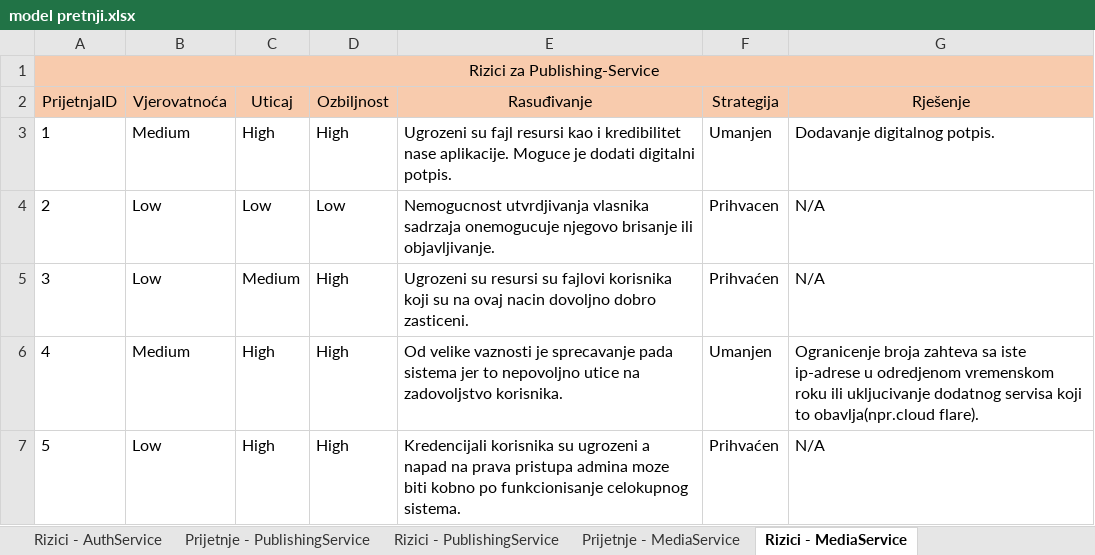
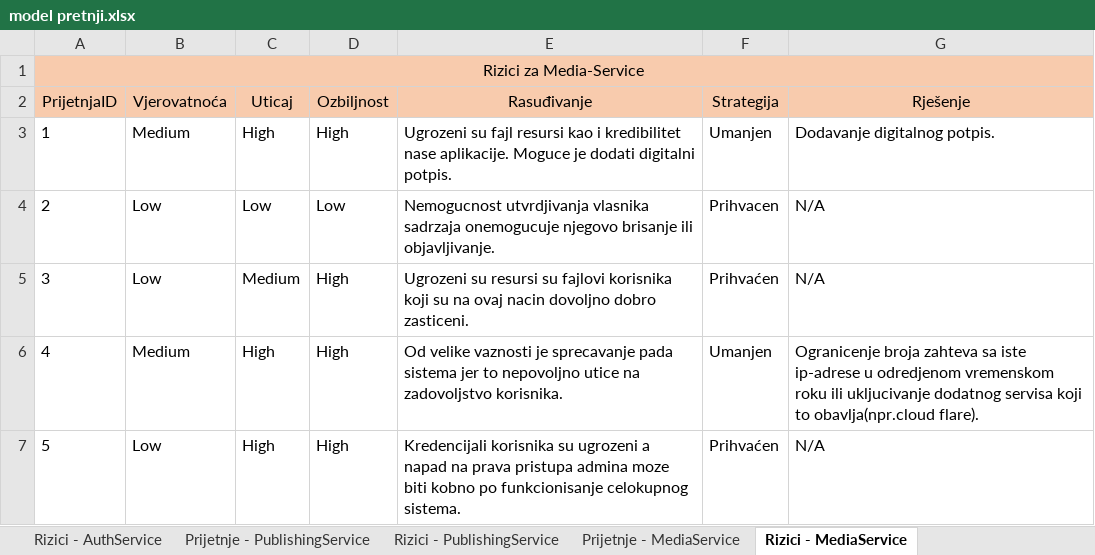
Before and after one commit to FTN-E2-organization/BSEP-XWS, an Excel workbook: model pretnji.xlsx, sheet Rizici - MediaService, drawn as a sheet; values as stored, in another font and other column widths than the file's, no borders; the diff names each change by its address in the sheet, - before the commit and + after, or states it on an @@ line.

Commit message:
refactor:change title

```diff
--- a/model pretnji.xlsx (sheet Rizici - MediaService)
+++ b/model pretnji.xlsx (sheet Rizici - MediaService)
-A1 (PrijetnjaID): Rizici za Publishing-Service
+A1 (PrijetnjaID): Rizici za Media-Service
```
Also changed, not shown: sheet Prijetnje - MediaService, charts or pictures.
